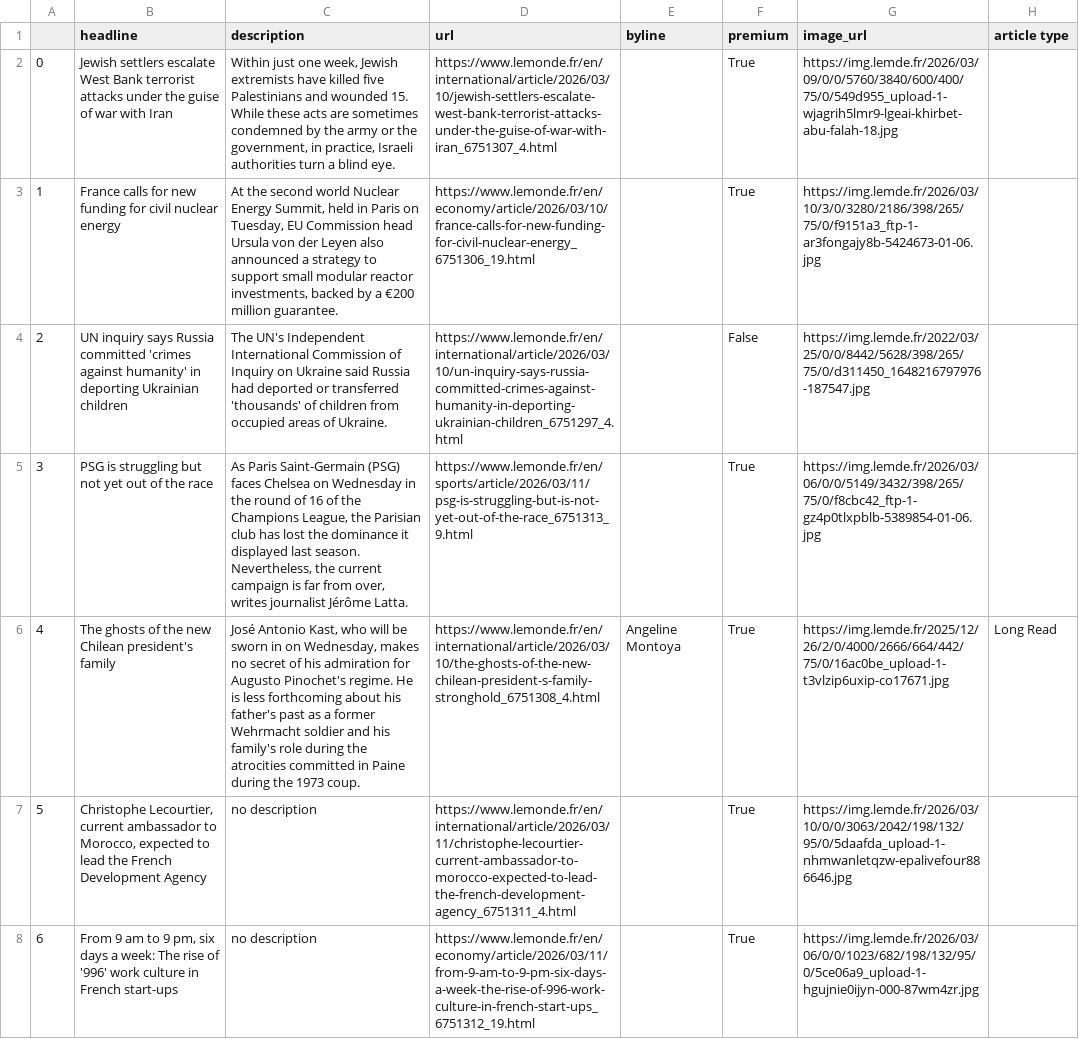
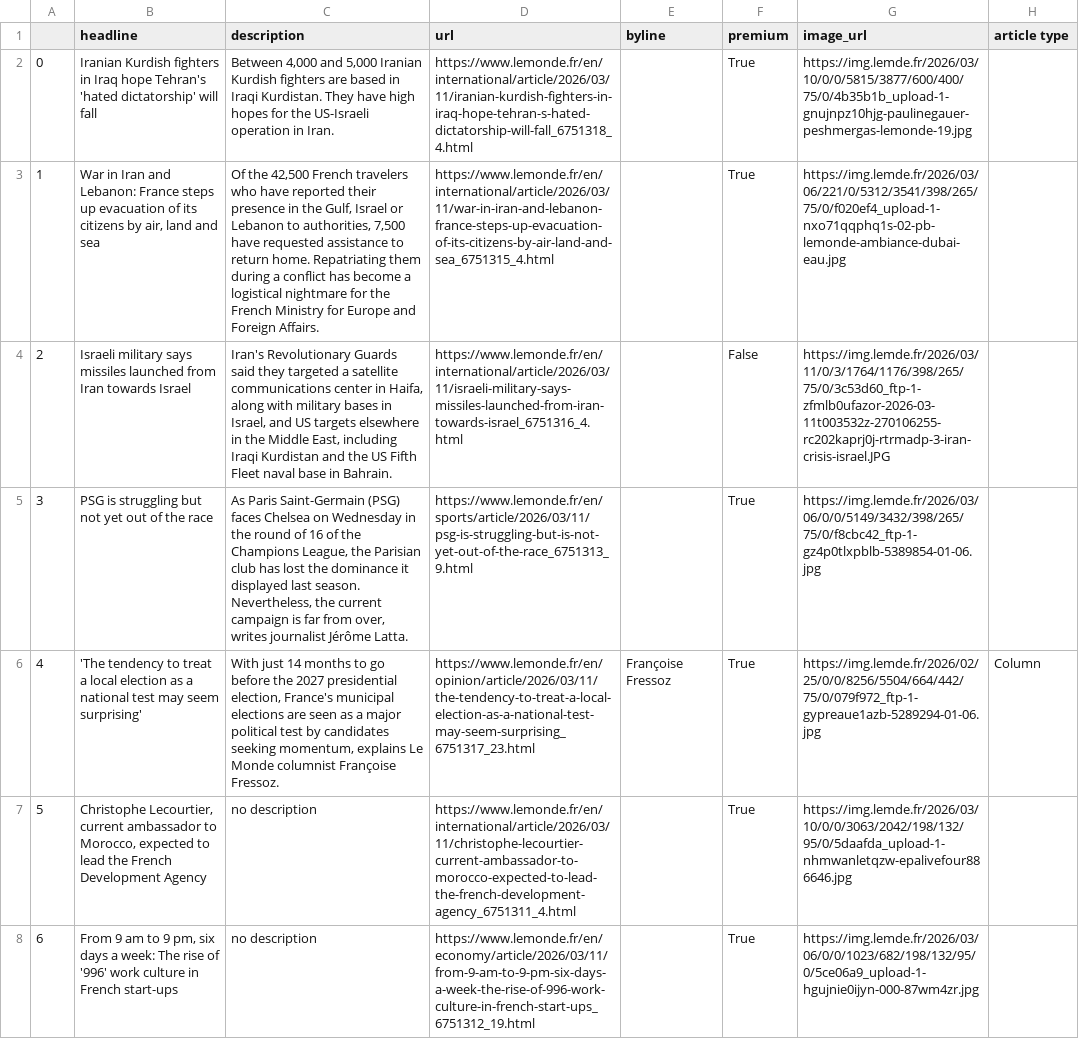
Before and after one commit to helenawittlich/scraping, a CSV file: le_monde.csv, drawn as a sheet; only a part is shown; the diff covers the shown part only; the diff names each change by its address in the sheet, - before the commit and + after, or states it on an @@ line.

```diff
--- a/le_monde.csv
+++ b/le_monde.csv
-B2 (headline): Jewish settlers escalate West Bank terrorist attacks under the guise of war with Iran
+B2 (headline): Iranian Kurdish fighters in Iraq hope Tehran's 'hated dictatorship' will fall
-C2 (description): Within just one week, Jewish extremists have killed five Palestinians and wounded 15. While these acts are sometimes condemned by the army or the government, in practice, Israeli authorities turn a blind eye.
+C2 (description): Between 4,000 and 5,000 Iranian Kurdish fighters are based in Iraqi Kurdistan. They have high hopes for the US-Israeli operation in Iran.
-D2 (url): https://www.lemonde.fr/en/international/article/2026/03/10/jewish-settlers-escalate-west-bank-terrorist-attacks-under-the-guise-of-war-with-iran_6751307_4.html
+D2 (url): https://www.lemonde.fr/en/international/article/2026/03/11/iranian-kurdish-fighters-in-iraq-hope-tehran-s-hated-dictatorship-will-fall_6751318_4.html
-G2 (image_url): https://img.lemde.fr/2026/03/09/0/0/5760/3840/600/400/75/0/549d955_upload-1-wjagrih5lmr9-lgeai-khirbet-abu-falah-18.jpg
+G2 (image_url): https://img.lemde.fr/2026/03/10/0/0/5815/3877/600/400/75/0/4b35b1b_upload-1-gnujnpz10hjg-paulinegauer-peshmergas-lemonde-19.jpg
-B3 (headline): France calls for new funding for civil nuclear energy
+B3 (headline): War in Iran and Lebanon: France steps up evacuation of its citizens by air, land and sea
-C3 (description): At the second world Nuclear Energy Summit, held in Paris on Tuesday, EU Commission head Ursula von der Leyen also announced a strategy to support small modular reactor investments, backed by a €200 million guarantee.
+C3 (description): Of the 42,500 French travelers who have reported their presence in the Gulf, Israel or Lebanon to authorities, 7,500 have requested assistance to return home. Repatriating them during a conflict has become a logistical nightmare for the French Ministry for Europe and Foreign Affairs.
-D3 (url): https://www.lemonde.fr/en/economy/article/2026/03/10/france-calls-for-new-funding-for-civil-nuclear-energy_6751306_19.html
+D3 (url): https://www.lemonde.fr/en/international/article/2026/03/11/war-in-iran-and-lebanon-france-steps-up-evacuation-of-its-citizens-by-air-land-and-sea_6751315_4.html
-G3 (image_url): https://img.lemde.fr/2026/03/10/3/0/3280/2186/398/265/75/0/f9151a3_ftp-1-ar3fongajy8b-5424673-01-06.jpg
+G3 (image_url): https://img.lemde.fr/2026/03/06/221/0/5312/3541/398/265/75/0/f020ef4_upload-1-nxo71qqphq1s-02-pb-lemonde-ambiance-dubai-eau.jpg
-B4 (headline): UN inquiry says Russia committed 'crimes against humanity' in deporting Ukrainian children
+B4 (headline): Israeli military says missiles launched from Iran towards Israel
-C4 (description): The UN's Independent International Commission of Inquiry on Ukraine said Russia had deported or transferred 'thousands' of children from occupied areas of Ukraine.
+C4 (description): Iran's Revolutionary Guards said they targeted a satellite communications center in Haifa, along with military bases in Israel, and US targets elsewhere in the Middle East, including Iraqi Kurdistan and the US Fifth Fleet naval base in Bahrain.
-D4 (url): https://www.lemonde.fr/en/international/article/2026/03/10/un-inquiry-says-russia-committed-crimes-against-humanity-in-deporting-ukrainian-children_6751297_4.html
+D4 (url): https://www.lemonde.fr/en/international/article/2026/03/11/israeli-military-says-missiles-launched-from-iran-towards-israel_6751316_4.html
-G4 (image_url): https://img.lemde.fr/2022/03/25/0/0/8442/5628/398/265/75/0/d311450_1648216797976-187547.jpg
+G4 (image_url): https://img.lemde.fr/2026/03/11/0/3/1764/1176/398/265/75/0/3c53d60_ftp-1-zfmlb0ufazor-2026-03-11t003532z-270106255-rc202kaprj0j-rtrmadp-3-iran-crisis-israel.JPG
@@ row 6 moved to row 19: 17 @@
+row 6: 4 | 'The tendency to treat a local election as a national test may seem surprising' | With just 14 months to go before the 2027 presidential election, France's municipal elections are seen as a major political test by candidates seeking momentum, explains Le Monde columnist Françoise Fressoz. | https://www.lemonde.fr/en/opinion/article/2026/03/11/the-tendency-to-treat-a-local-election-as-a-national-test-may-seem-surprising_6751317_23.html | Françoise Fressoz | True | https://img.lemde.fr/2026/02/25/0/0/8256/5504/664/442/75/0/079f972_ftp-1-gypreaue1azb-5289294-01-06.jpg | Column
```
Also changed, not shown: 4 added rows, 7 removed rows, 2 moved rows, 9 edited cells and row numbers in column A elsewhere in this file.
